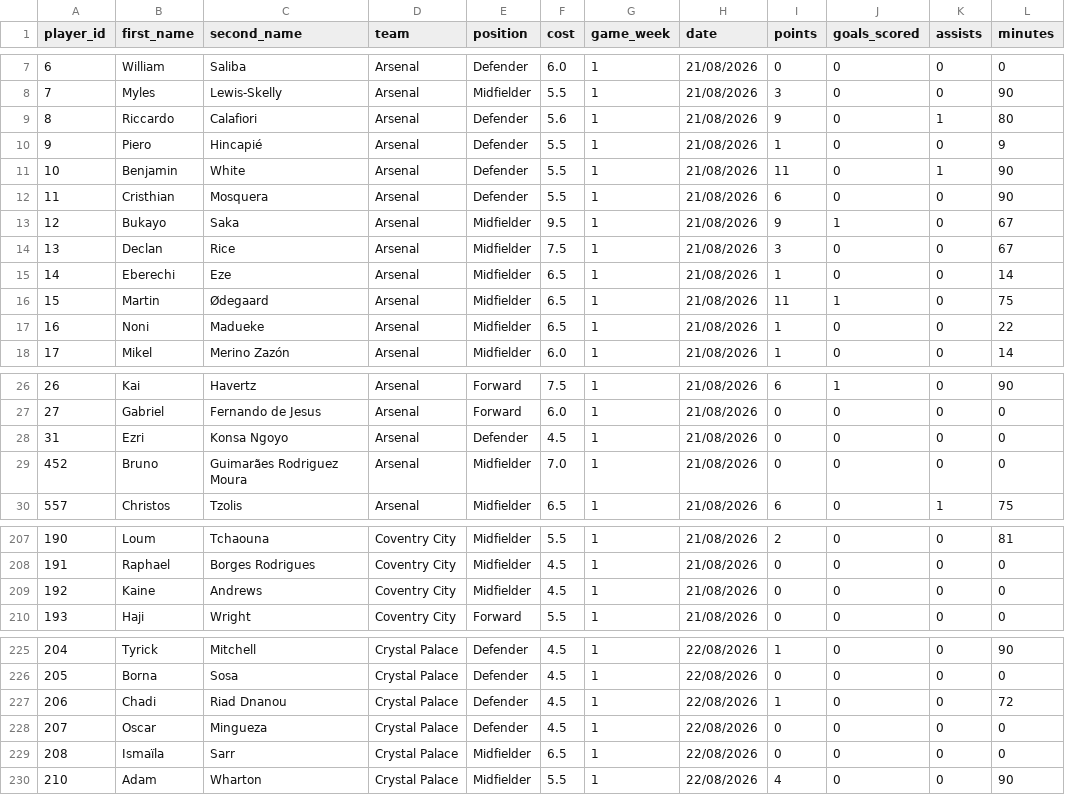
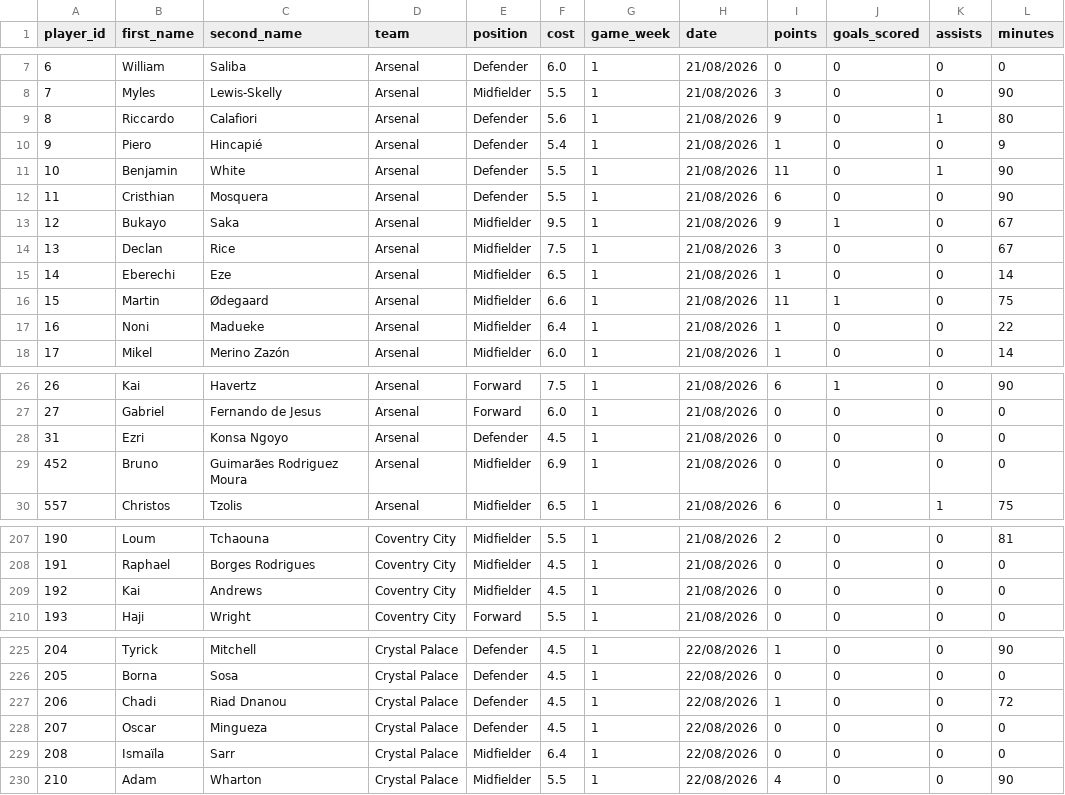
Before and after one commit to Yeti7554/scoresnippet-data, a CSV file: data.csv, drawn as a sheet; only a part is shown, gaps mark what is left out; the diff covers the shown part only; the diff names each change by its address in the sheet, - before the commit and + after, or states it on an @@ line.

```diff
--- a/data.csv
+++ b/data.csv
-F10 (cost): 5.5
+F10 (cost): 5.4
-F16 (cost): 6.5
+F16 (cost): 6.6
-F17 (cost): 6.5
+F17 (cost): 6.4
-F29 (cost): 7.0
+F29 (cost): 6.9
-B209 (first_name): Kaine
+B209 (first_name): Kai
-F229 (cost): 6.5
+F229 (cost): 6.4
```
Also changed, not shown: 2 edited cells elsewhere in this file.
